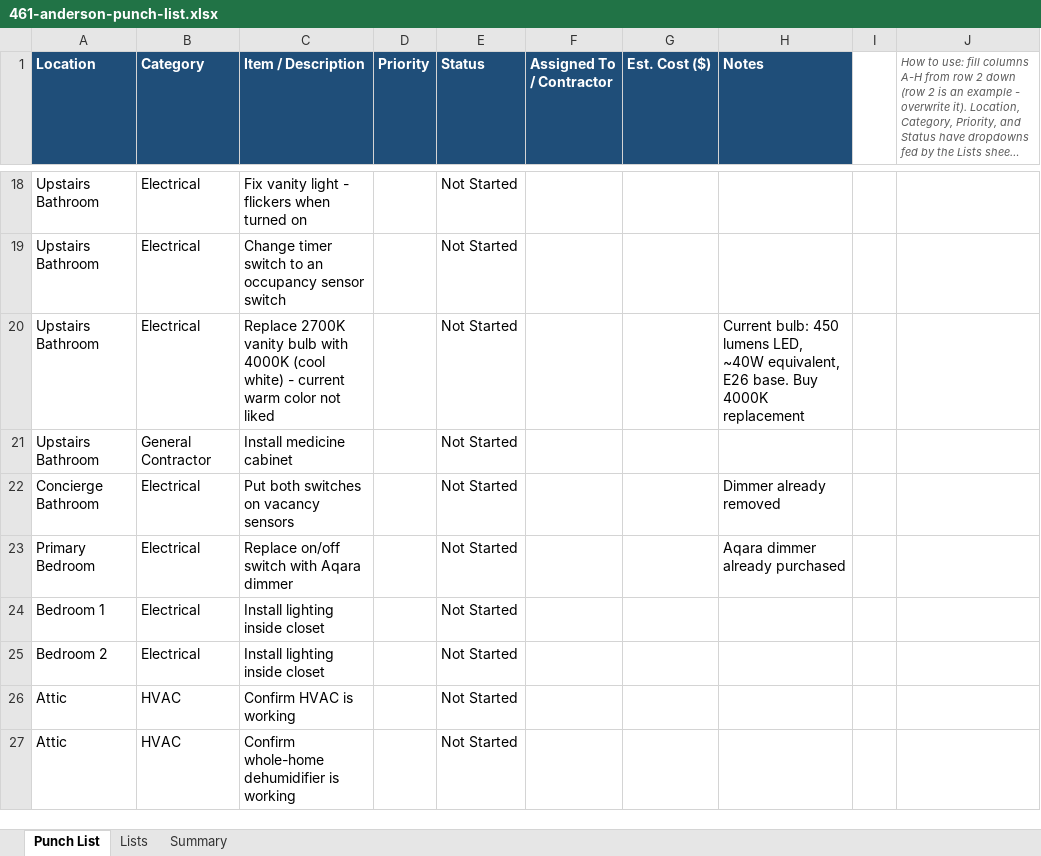
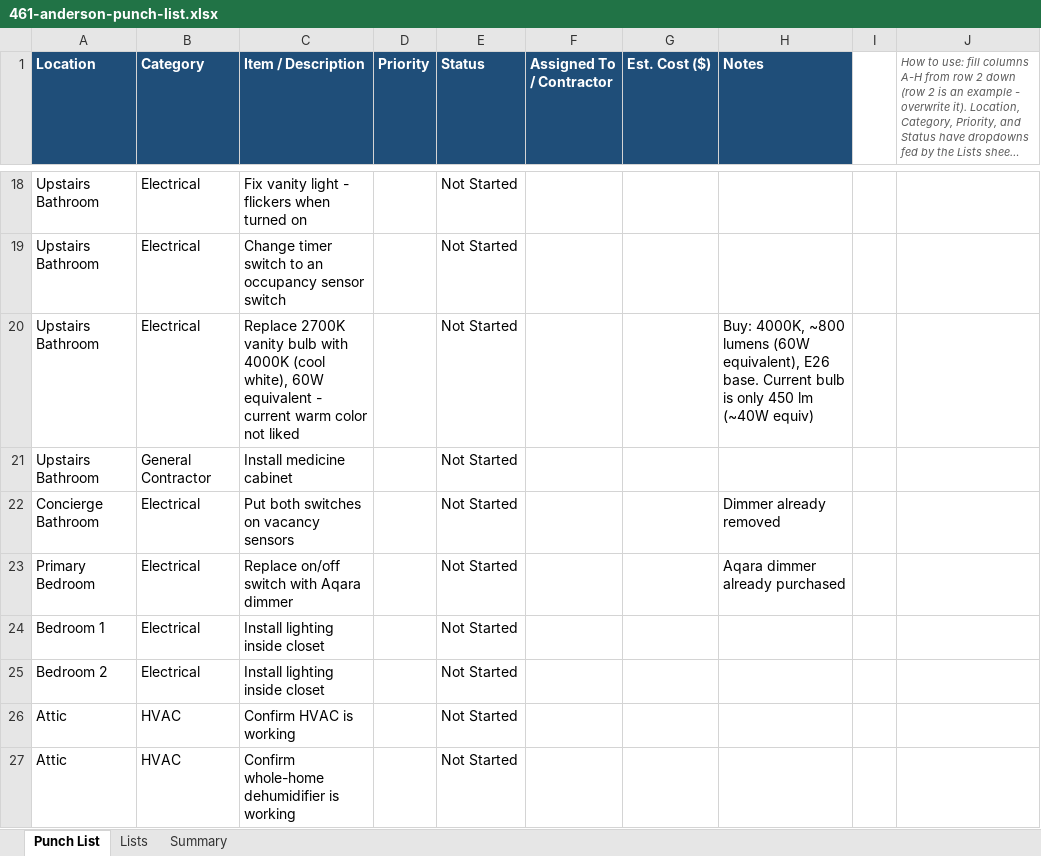
Before and after one commit to rayomatic/461-anderson-floorplan, an Excel workbook: 461-anderson-punch-list.xlsx, sheet Punch List, drawn as a sheet; only a part is shown, gaps mark what is left out; long unchanged cells end in …; values as stored, in another font and other column widths than the file's, no borders; charts and pictures not drawn; the diff names each change by its address in the sheet, - before the commit and + after, or states it on an @@ line.

```diff
--- a/461-anderson-punch-list.xlsx (sheet Punch List)
+++ b/461-anderson-punch-list.xlsx (sheet Punch List)
-C20 (Item / Description): …4000K (cool white) - current…
+C20 (Item / Description): …4000K (cool white), 60W equivalent - current…
-H20 (Notes): Current bulb: 450 lumens LED, ~40W equivalent, E26 base. Buy 4000K replacement
+H20 (Notes): Buy: 4000K, ~800 lumens (60W equivalent), E26 base. Current bulb is only 450 lm (~40W equiv)
```
